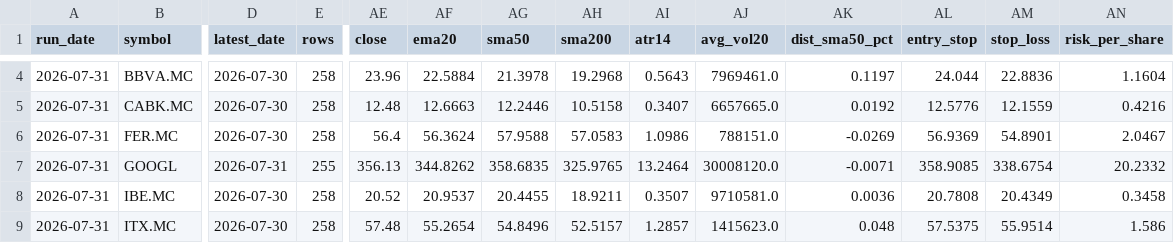
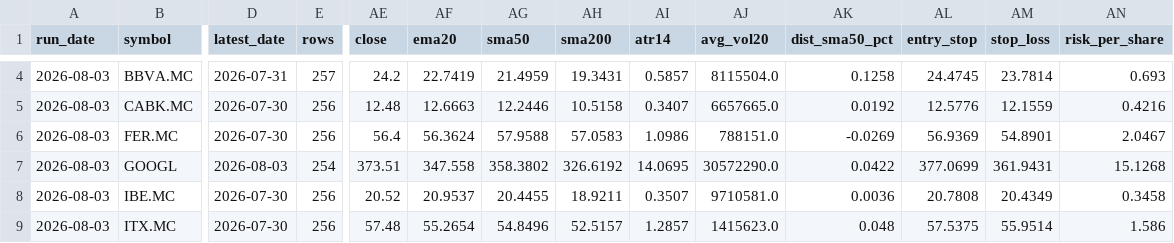
Before and after one commit to xarliev/trading-strategy-dashboard, a CSV file: data/processed/scan_diagnostics_latest.csv, drawn as a sheet; only a part is shown, gaps mark what is left out; the diff covers the shown part only; the diff names each change by its address in the sheet, - before the commit and + after, or states it on an @@ line.

```diff
--- a/data/processed/scan_diagnostics_latest.csv
+++ b/data/processed/scan_diagnostics_latest.csv
-A4:A9 (run_date): 2026-07-31
+A4:A9 (run_date): 2026-08-03
-D4 (latest_date): 2026-07-30
+D4 (latest_date): 2026-07-31
-E4 (rows): 258
+E4 (rows): 257
-AE4 (close): 23.96
+AE4 (close): 24.2
-AF4 (ema20): 22.5884
+AF4 (ema20): 22.7419
-AG4 (sma50): 21.3978
+AG4 (sma50): 21.4959
-AH4 (sma200): 19.2968
+AH4 (sma200): 19.3431
-AI4 (atr14): 0.5643
+AI4 (atr14): 0.5857
-AJ4 (avg_vol20): 7969461.0
+AJ4 (avg_vol20): 8115504.0
-AK4 (dist_sma50_pct): 0.1197
+AK4 (dist_sma50_pct): 0.1258
-AL4 (entry_stop): 24.044
+AL4 (entry_stop): 24.4745
-AM4 (stop_loss): 22.8836
+AM4 (stop_loss): 23.7814
-AN4 (risk_per_share): 1.1604
+AN4 (risk_per_share): 0.693
-E5:E6 (rows): 258
+E5:E6 (rows): 256
-D7 (latest_date): 2026-07-31
+D7 (latest_date): 2026-08-03
-E7 (rows): 255
+E7 (rows): 254
-AE7 (close): 356.13
+AE7 (close): 373.51
-AF7 (ema20): 344.8262
+AF7 (ema20): 347.558
-AG7 (sma50): 358.6835
+AG7 (sma50): 358.3802
-AH7 (sma200): 325.9765
+AH7 (sma200): 326.6192
-AI7 (atr14): 13.2464
+AI7 (atr14): 14.0695
-AJ7 (avg_vol20): 30008120.0
+AJ7 (avg_vol20): 30572290.0
-AK7 (dist_sma50_pct): -0.0071
+AK7 (dist_sma50_pct): 0.0422
-AL7 (entry_stop): 358.9085
+AL7 (entry_stop): 377.0699
-AM7 (stop_loss): 338.6754
+AM7 (stop_loss): 361.9431
-AN7 (risk_per_share): 20.2332
+AN7 (risk_per_share): 15.1268
-E8:E9 (rows): 258
+E8:E9 (rows): 256
```
Also changed, not shown: 165 edited cells elsewhere in this file, data/processed/signals_latest.csv, 7 other files.
